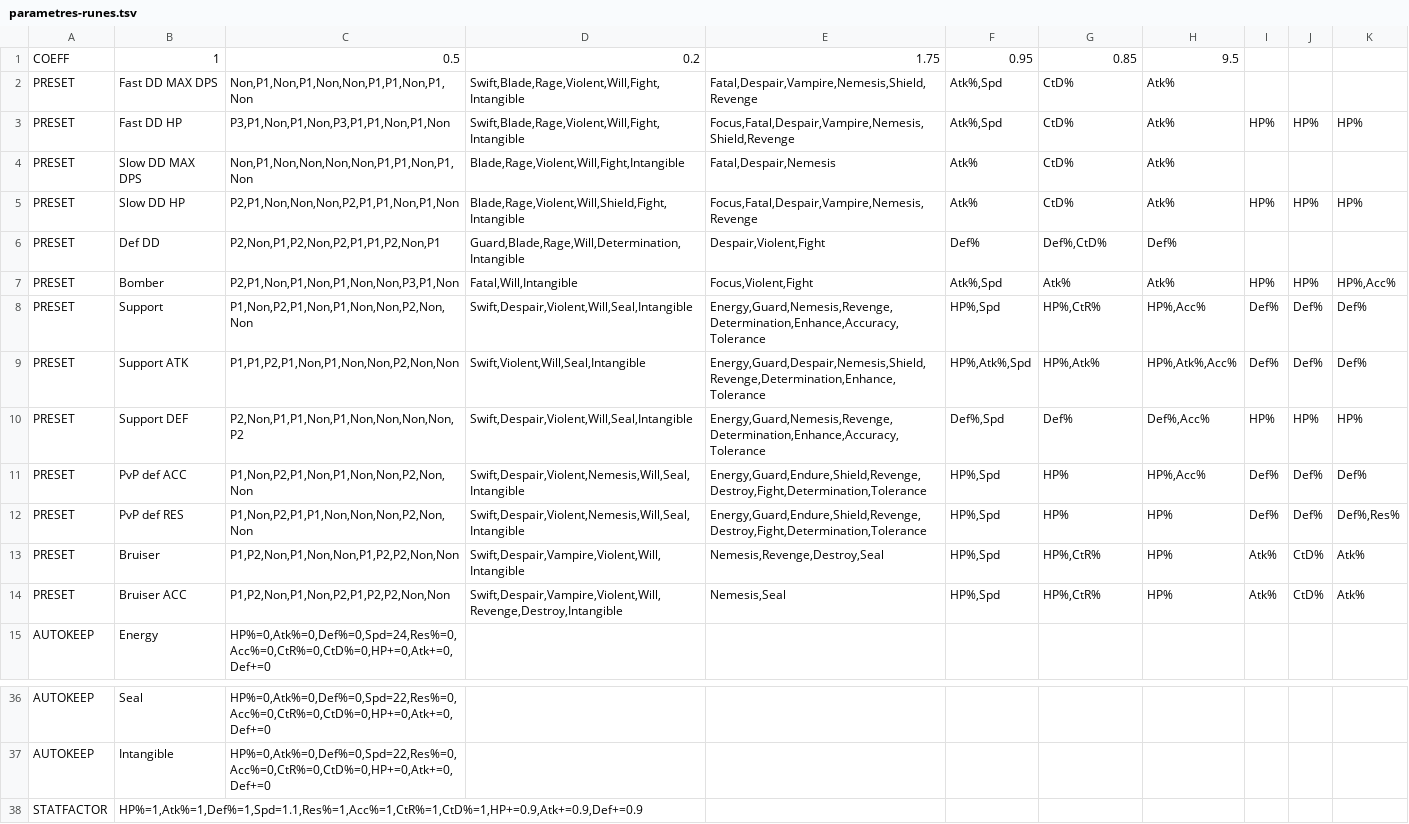
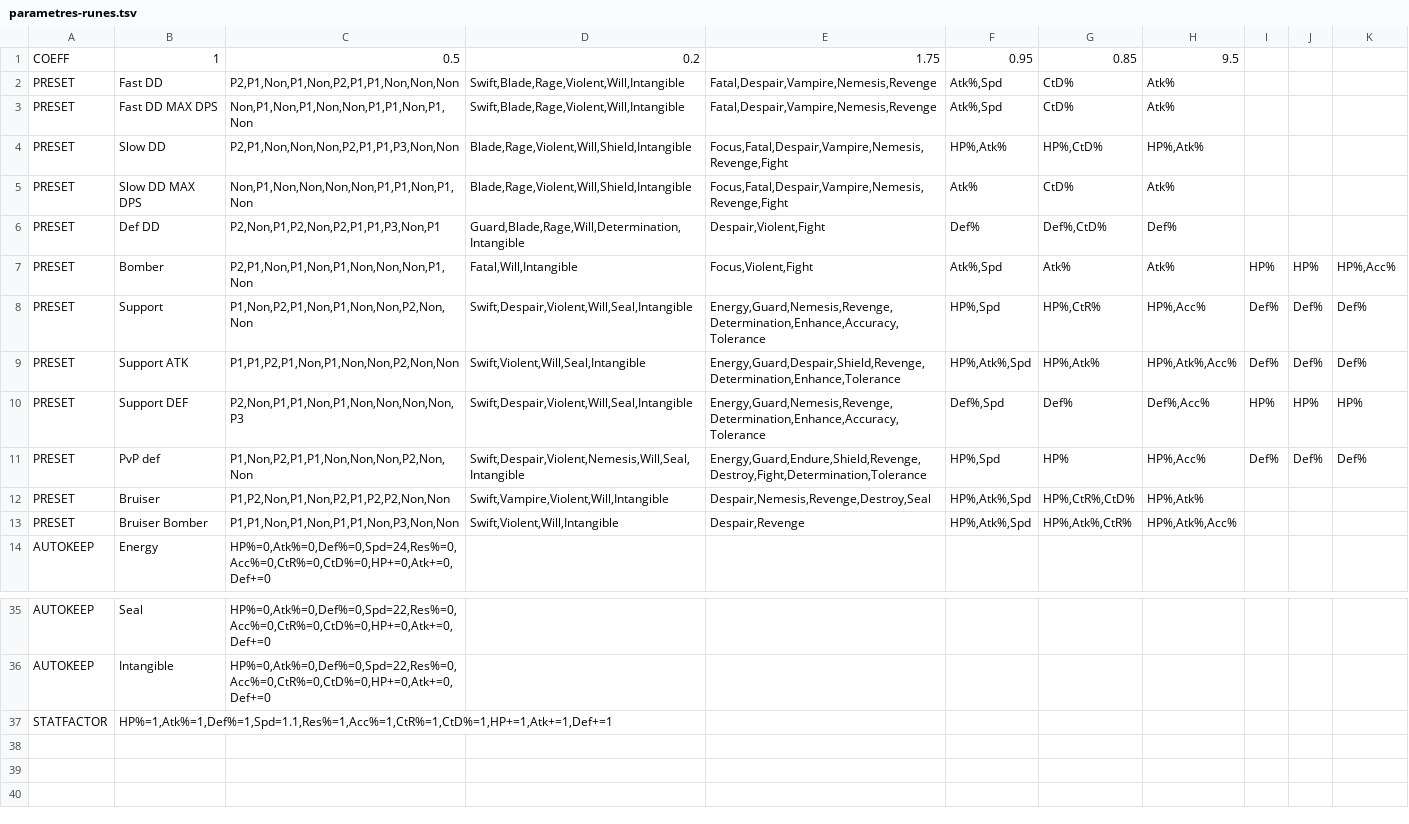
Before and after one commit to GreatLucky740/rune-manager-modern, a TSV file: rune_manager_app/defaults/parametres-runes.tsv, drawn as a sheet; only a part is shown, gaps mark what is left out.

Commit message:
release: publish Rune Manager Modern 1.16

```diff
--- a/rune_manager_app/defaults/parametres-runes.tsv
+++ b/rune_manager_app/defaults/parametres-runes.tsv
@@ -1,15 +1,14 @@
 COEFF	1	0.5	0.2	1.75	0.95	0.85	9.5
-PRESET	Fast DD MAX DPS	Non,P1,Non,P1,Non,Non,P1,P1,Non,P1,Non	Swift,Blade,Rage,Violent,Will,Fight,Intangible	Fatal,Despair,Vampire,Nemesis,Shield,Revenge	Atk%,Spd	CtD%	Atk%			
-PRESET	Fast DD HP	P3,P1,Non,P1,Non,P3,P1,P1,Non,P1,Non	Swift,Blade,Rage,Violent,Will,Fight,Intangible	Focus,Fatal,Despair,Vampire,Nemesis,Shield,Revenge	Atk%,Spd	CtD%	Atk%	HP%	HP%	HP%
-PRESET	Slow DD MAX DPS	Non,P1,Non,Non,Non,Non,P1,P1,Non,P1,Non	Blade,Rage,Violent,Will,Fight,Intangible	Fatal,Despair,Nemesis	Atk%	CtD%	Atk%			
-PRESET	Slow DD HP	P2,P1,Non,Non,Non,P2,P1,P1,Non,P1,Non	Blade,Rage,Violent,Will,Shield,Fight,Intangible	Focus,Fatal,Despair,Vampire,Nemesis,Revenge	Atk%	CtD%	Atk%	HP%	HP%	HP%
-PRESET	Def DD	P2,Non,P1,P2,Non,P2,P1,P1,P2,Non,P1	Guard,Blade,Rage,Will,Determination,Intangible	Despair,Violent,Fight	Def%	Def%,CtD%	Def%			
-PRESET	Bomber	P2,P1,Non,P1,Non,P1,Non,Non,P3,P1,Non	Fatal,Will,Intangible	Focus,Violent,Fight	Atk%,Spd	Atk%	Atk%	HP%	HP%	HP%,Acc%
+PRESET	Fast DD	P2,P1,Non,P1,Non,P2,P1,P1,Non,Non,Non	Swift,Blade,Rage,Violent,Will,Intangible	Fatal,Despair,Vampire,Nemesis,Revenge	Atk%,Spd	CtD%	Atk%			
+PRESET	Fast DD MAX DPS	Non,P1,Non,P1,Non,Non,P1,P1,Non,P1,Non	Swift,Blade,Rage,Violent,Will,Intangible	Fatal,Despair,Vampire,Nemesis,Revenge	Atk%,Spd	CtD%	Atk%			
+PRESET	Slow DD	P2,P1,Non,Non,Non,P2,P1,P1,P3,Non,Non	Blade,Rage,Violent,Will,Shield,Intangible	Focus,Fatal,Despair,Vampire,Nemesis,Revenge,Fight	HP%,Atk%	HP%,CtD%	HP%,Atk%			
+PRESET	Slow DD MAX DPS	Non,P1,Non,Non,Non,Non,P1,P1,Non,P1,Non	Blade,Rage,Violent,Will,Shield,Intangible	Focus,Fatal,Despair,Vampire,Nemesis,Revenge,Fight	Atk%	CtD%	Atk%			
+PRESET	Def DD	P2,Non,P1,P2,Non,P2,P1,P1,P3,Non,P1	Guard,Blade,Rage,Will,Determination,Intangible	Despair,Violent,Fight	Def%	Def%,CtD%	Def%			
+PRESET	Bomber	P2,P1,Non,P1,Non,P1,Non,Non,Non,P1,Non	Fatal,Will,Intangible	Focus,Violent,Fight	Atk%,Spd	Atk%	Atk%	HP%	HP%	HP%,Acc%
 PRESET	Support	P1,Non,P2,P1,Non,P1,Non,Non,P2,Non,Non	Swift,Despair,Violent,Will,Seal,Intangible	Energy,Guard,Nemesis,Revenge,Determination,Enhance,Accuracy,Tolerance	HP%,Spd	HP%,CtR%	HP%,Acc%	Def%	Def%	Def%
-PRESET	Support ATK	P1,P1,P2,P1,Non,P1,Non,Non,P2,Non,Non	Swift,Violent,Will,Seal,Intangible	Energy,Guard,Despair,Nemesis,Shield,Revenge,Determination,Enhance,Tolerance	HP%,Atk%,Spd	HP%,Atk%	HP%,Atk%,Acc%	Def%	Def%	Def%
-PRESET	Support DEF	P2,Non,P1,P1,Non,P1,Non,Non,Non,Non,P2	Swift,Despair,Violent,Will,Seal,Intangible	Energy,Guard,Nemesis,Revenge,Determination,Enhance,Accuracy,Tolerance	Def%,Spd	Def%	Def%,Acc%	HP%	HP%	HP%
-PRESET	PvP def ACC	P1,Non,P2,P1,Non,P1,Non,Non,P2,Non,Non	Swift,Despair,Violent,Nemesis,Will,Seal,Intangible	Energy,Guard,Endure,Shield,Revenge,Destroy,Fight,Determination,Tolerance	HP%,Spd	HP%	HP%,Acc%	Def%	Def%	Def%
-PRESET	PvP def RES	P1,Non,P2,P1,P1,Non,Non,Non,P2,Non,Non	Swift,Despair,Violent,Nemesis,Will,Seal,Intangible	Energy,Guard,Endure,Shield,Revenge,Destroy,Fight,Determination,Tolerance	HP%,Spd	HP%	HP%	Def%	Def%	Def%,Res%
-PRESET	Bruiser	P1,P2,Non,P1,Non,Non,P1,P2,P2,Non,Non	Swift,Despair,Vampire,Violent,Will,Intangible	Nemesis,Revenge,Destroy,Seal	HP%,Spd	HP%,CtR%	HP%	Atk%	CtD%	Atk%
-PRESET	Bruiser ACC	P1,P2,Non,P1,Non,P2,P1,P2,P2,Non,Non	Swift,Despair,Vampire,Violent,Will,Revenge,Destroy,Intangible	Nemesis,Seal	HP%,Spd	HP%,CtR%	HP%	Atk%	CtD%	Atk%
+PRESET	Support ATK	P1,P1,P2,P1,Non,P1,Non,Non,P2,Non,Non	Swift,Violent,Will,Seal,Intangible	Energy,Guard,Despair,Shield,Revenge,Determination,Enhance,Tolerance	HP%,Atk%,Spd	HP%,Atk%	HP%,Atk%,Acc%	Def%	Def%	Def%
+PRESET	Support DEF	P2,Non,P1,P1,Non,P1,Non,Non,Non,Non,P3	Swift,Despair,Violent,Will,Seal,Intangible	Energy,Guard,Nemesis,Revenge,Determination,Enhance,Accuracy,Tolerance	Def%,Spd	Def%	Def%,Acc%	HP%	HP%	HP%
+PRESET	PvP def	P1,Non,P2,P1,P1,Non,Non,Non,P2,Non,Non	Swift,Despair,Violent,Nemesis,Will,Seal,Intangible	Energy,Guard,Endure,Shield,Revenge,Destroy,Fight,Determination,Tolerance	HP%,Spd	HP%	HP%,Acc%	Def%	Def%	Def%
+PRESET	Bruiser	P1,P2,Non,P1,Non,P2,P1,P2,P2,Non,Non	Swift,Vampire,Violent,Will,Intangible	Despair,Nemesis,Revenge,Destroy,Seal	HP%,Atk%,Spd	HP%,CtR%,CtD%	HP%,Atk%			
+PRESET	Bruiser Bomber	P1,P1,Non,P1,Non,P1,P1,Non,P3,Non,Non	Swift,Violent,Will,Intangible	Despair,Revenge	HP%,Atk%,Spd	HP%,Atk%,CtR%	HP%,Atk%,Acc%			
 AUTOKEEP	Energy	HP%=0,Atk%=0,Def%=0,Spd=24,Res%=0,Acc%=0,CtR%=0,CtD%=0,HP+=0,Atk+=0,Def+=0
@@ -37,2 +36,2 @@ AUTOKEEP	Seal	HP%=0,Atk%=0,Def%=0,Spd=22,Res%=0,Acc%=0,CtR%=0,CtD%=0,HP+=0,Atk+=
 AUTOKEEP	Intangible	HP%=0,Atk%=0,Def%=0,Spd=22,Res%=0,Acc%=0,CtR%=0,CtD%=0,HP+=0,Atk+=0,Def+=0
-STATFACTOR	HP%=1,Atk%=1,Def%=1,Spd=1.1,Res%=1,Acc%=1,CtR%=1,CtD%=1,HP+=0.9,Atk+=0.9,Def+=0.9
+STATFACTOR	HP%=1,Atk%=1,Def%=1,Spd=1.1,Res%=1,Acc%=1,CtR%=1,CtD%=1,HP+=1,Atk+=1,Def+=1
```
Also changed, not shown: 7 other files.
